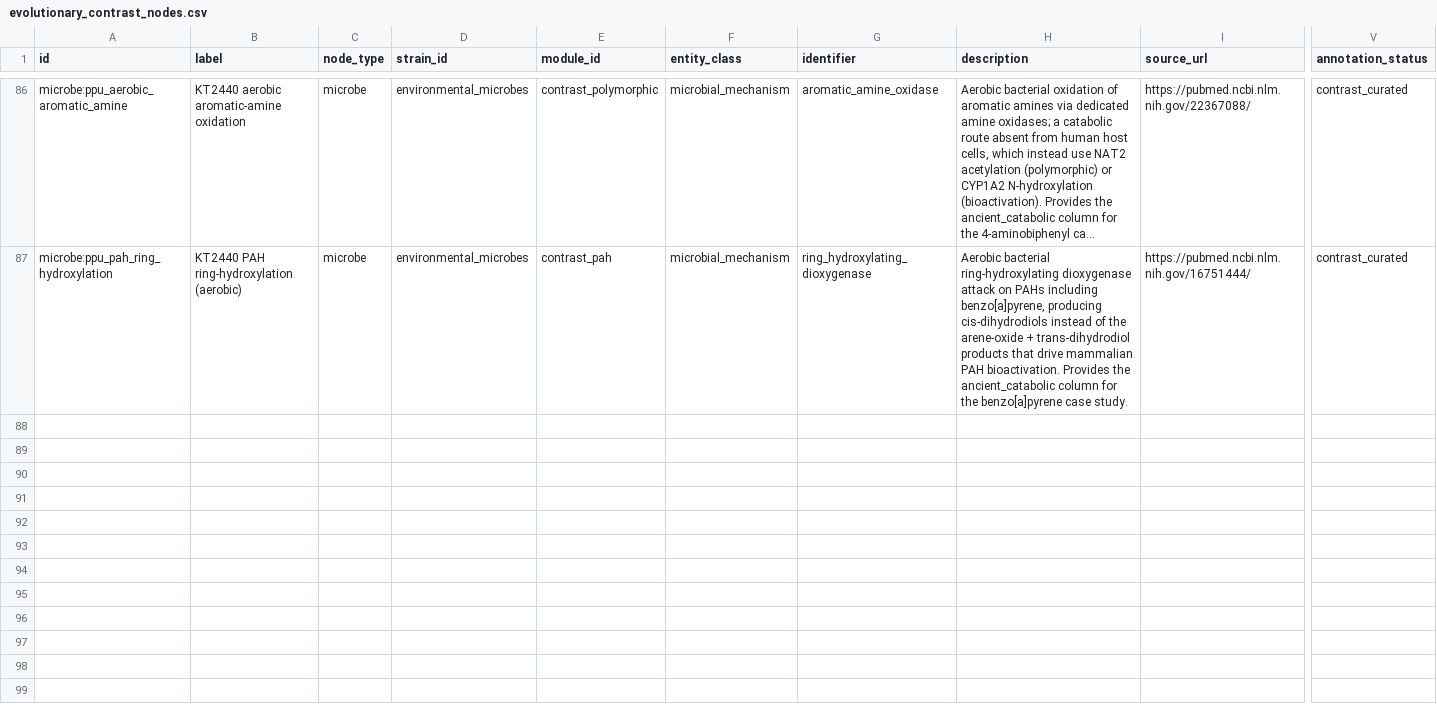
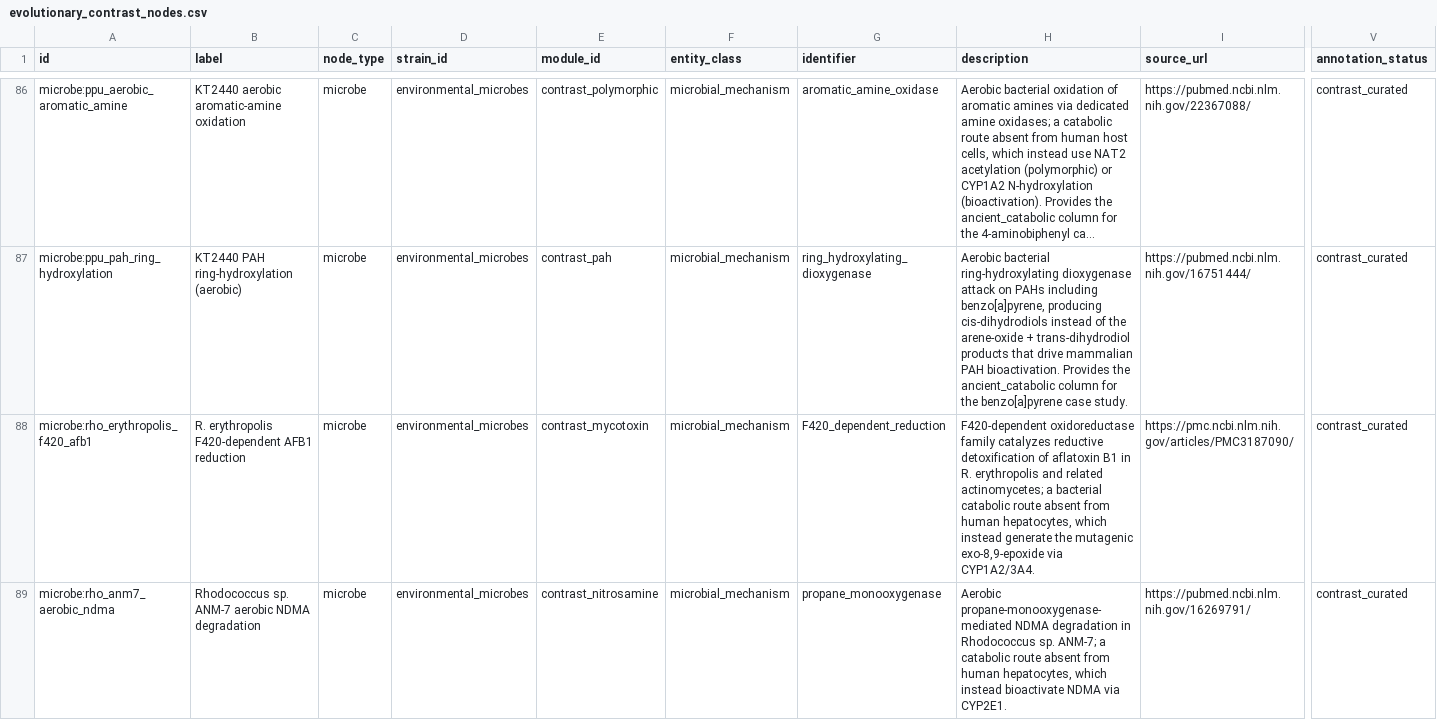
Before and after one commit to kpienta-cloud/geobacter, a CSV file: geotoxgraph/evolutionary_contrast_nodes.csv, drawn as a sheet; only a part is shown, gaps mark what is left out; long unchanged cells end in …; rows hold the shown columns only; the diff names each change by its address in the sheet, - before the commit and + after, or states it on an @@ line.

```diff
--- a/geotoxgraph/evolutionary_contrast_nodes.csv
+++ b/geotoxgraph/evolutionary_contrast_nodes.csv
+row 88: microbe:rho_erythropolis_f420_afb1 | R. erythropolis F420-dependent AFB1 reduction | microbe | environmental_microbes | contrast_mycotoxin | microbial_mechanism | F420_dependent_reduction | F420-dependent oxidoreductase family catalyzes reductive detoxification of aflatoxin B1 in R. erythropolis and related actinomycetes; a bacterial catabolic route absent from human hepatocytes, which instead generate the mutagenic exo-8,9-epoxide via CYP1A2/3A4. | https://pmc.ncbi.nlm.nih.gov/articles/PMC3187090/ | contrast_curated
+row 89: microbe:rho_anm7_aerobic_ndma | Rhodococcus sp. ANM-7 aerobic NDMA degradation | microbe | environmental_microbes | contrast_nitrosamine | microbial_mechanism | propane_monooxygenase | Aerobic propane-monooxygenase-mediated NDMA degradation in Rhodococcus sp. ANM-7; a catabolic route absent from human hepatocytes, which instead bioactivate NDMA via CYP2E1. | https://pubmed.ncbi.nlm.nih.gov/16269791/ | contrast_curated
```
Also changed, not shown: geotoxgraph/compound_contrast_summary.csv, geotoxgraph/neo4j_relationships.csv, 9 other files.
